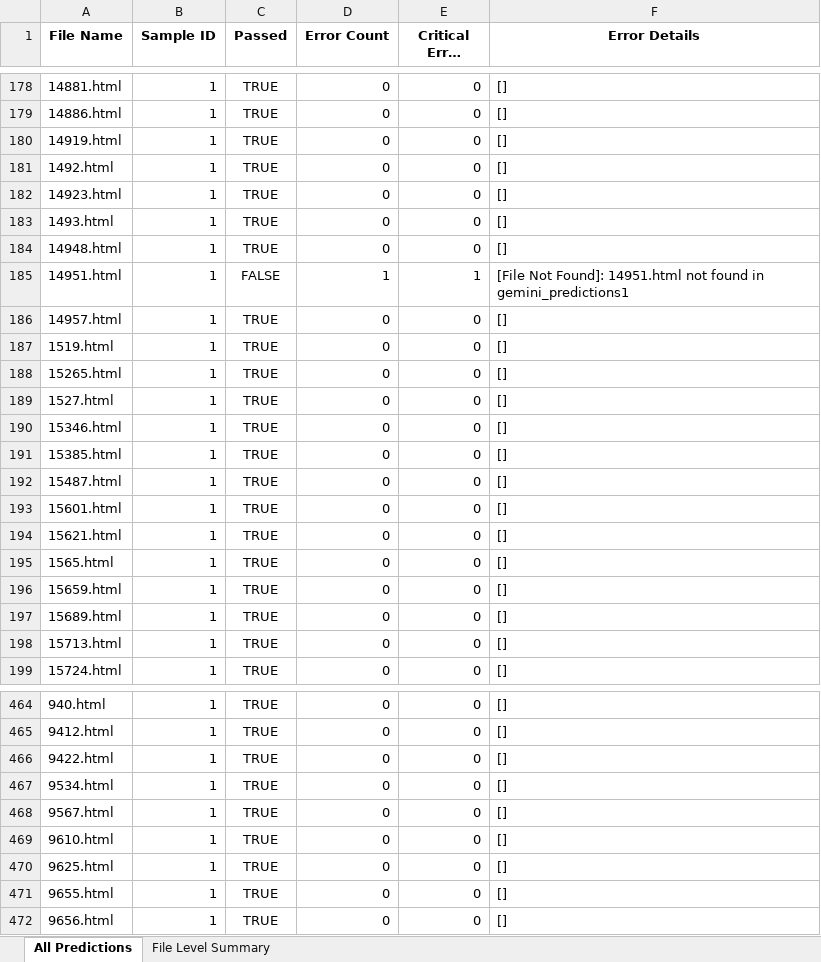
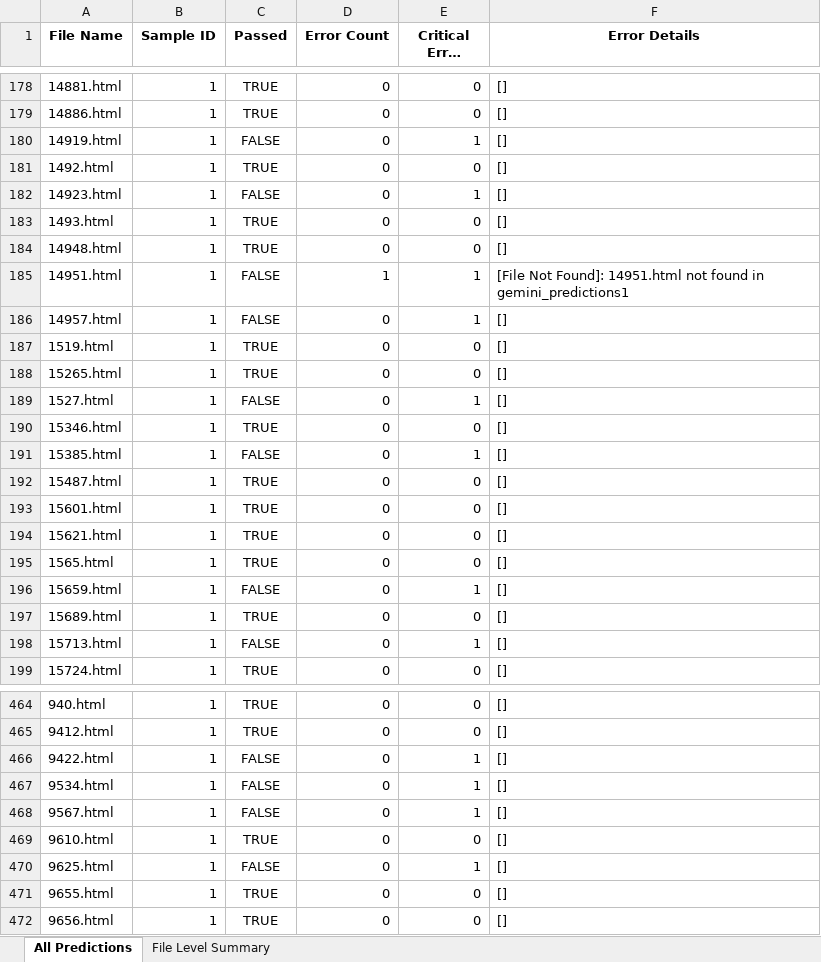
Before and after one commit to ysy2003/ScalingLLMs, an Excel workbook: metrics/evaluation/gemini_correctness_report.xlsx, sheet All Predictions, drawn as a sheet; only a part is shown, gaps mark what is left out; long unchanged cells end in …; values as stored, in another font and other column widths than the file's, no borders; the diff covers the shown part only; the diff names each change by its address in the sheet, - before the commit and + after, or states it on an @@ line.

```diff
--- a/metrics/evaluation/gemini_correctness_report.xlsx (sheet All Predictions)
+++ b/metrics/evaluation/gemini_correctness_report.xlsx (sheet All Predictions)
-C180 (Passed): TRUE
+C180 (Passed): FALSE
-E180 (Critical Error Count): 0
+E180 (Critical Error Count): 1
-C182 (Passed): TRUE
+C182 (Passed): FALSE
-E182 (Critical Error Count): 0
+E182 (Critical Error Count): 1
-C186 (Passed): TRUE
+C186 (Passed): FALSE
-E186 (Critical Error Count): 0
+E186 (Critical Error Count): 1
-C189 (Passed): TRUE
+C189 (Passed): FALSE
-E189 (Critical Error Count): 0
+E189 (Critical Error Count): 1
-C191 (Passed): TRUE
+C191 (Passed): FALSE
-E191 (Critical Error Count): 0
+E191 (Critical Error Count): 1
-C196 (Passed): TRUE
+C196 (Passed): FALSE
-E196 (Critical Error Count): 0
+E196 (Critical Error Count): 1
-C198 (Passed): TRUE
+C198 (Passed): FALSE
-E198 (Critical Error Count): 0
+E198 (Critical Error Count): 1
-C466:C468 (Passed): TRUE
+C466:C468 (Passed): FALSE
-E466:E468 (Critical Error Count): 0
+E466:E468 (Critical Error Count): 1
-C470 (Passed): TRUE
+C470 (Passed): FALSE
-E470 (Critical Error Count): 0
+E470 (Critical Error Count): 1
```
Also changed, not shown: 162 edited cells elsewhere in this sheet, sheet File Level Summary, 4 other files.
